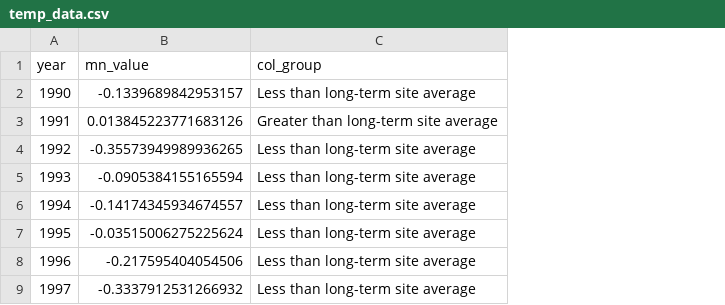
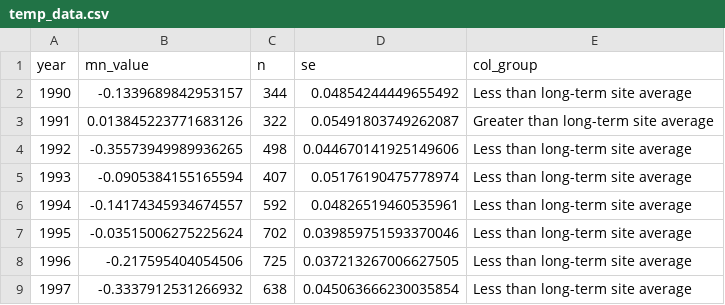
Before and after one commit to USEPA/ri_wq_trends, a CSV file: data/temp_data.csv, drawn as a sheet; only a part is shown; the diff names each change by its address in the sheet, - before the commit and + after, or states it on an @@ line.

```diff
--- a/data/temp_data.csv
+++ b/data/temp_data.csv
+column C (n), rows 2-9: 344 | 322 | 498 | 407 | 592 | 702 | 725 | 638
+column D (se), rows 2-9: 0.04854244449655492 | 0.05491803749262087 | 0.044670141925149606 | 0.05176190475778974 | 0.04826519460535961 | 0.039859751593370046 | 0.037213267006627505 | 0.045063666230035854
```
Also changed, not shown: data/chla_data.csv, data/chla_data_lagos.csv, 17 other files.
